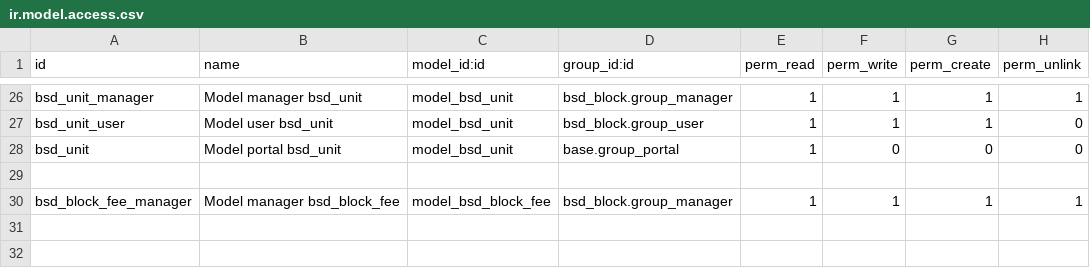
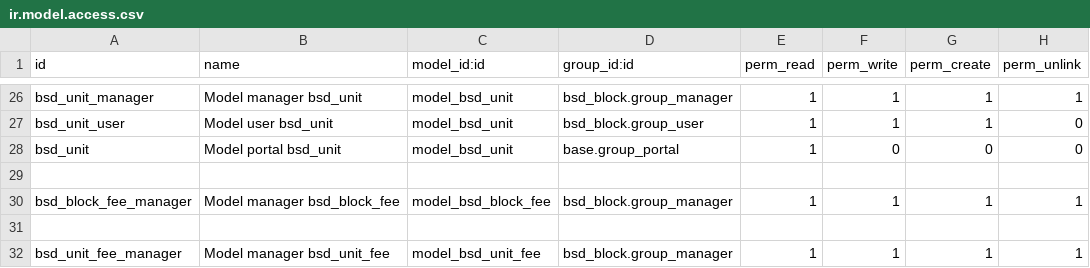
Before and after one commit to luuthinh/odoo_sundihome, a CSV file: bsd_block/security/ir.model.access.csv, drawn as a sheet; only a part is shown, gaps mark what is left out.

```diff
--- a/bsd_block/security/ir.model.access.csv
+++ b/bsd_block/security/ir.model.access.csv
@@ -30 +30,3 @@ bsd_unit,Model portal bsd_unit,model_bsd_unit,base.group_portal,1,0,0,0
 bsd_block_fee_manager,Model manager bsd_block_fee,model_bsd_block_fee,bsd_block.group_manager,1,1,1,1
+
+bsd_unit_fee_manager,Model manager bsd_unit_fee,model_bsd_unit_fee,bsd_block.group_manager,1,1,1,1
```
Also changed, not shown: 44 other files.
